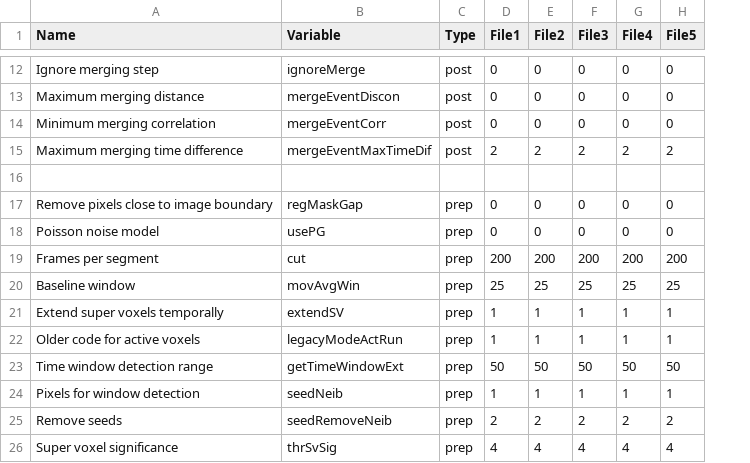
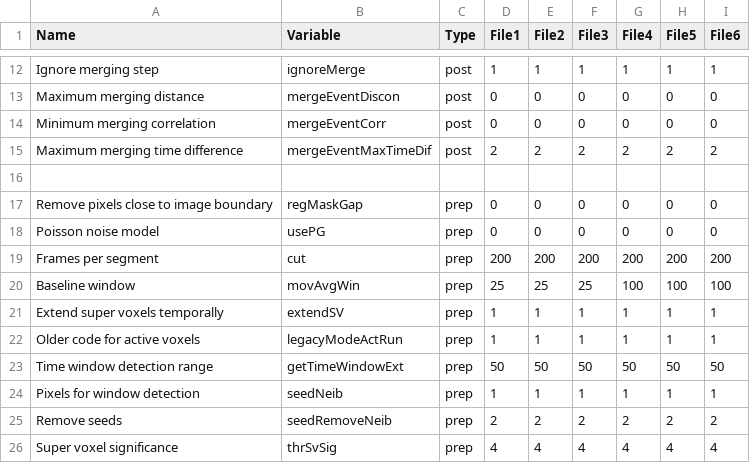
Before and after one commit to CorticalCircuits/AQuA, a CSV file: cfg/parameters_for_batch.csv, drawn as a sheet; only a part is shown, gaps mark what is left out; the diff covers the shown part only; the diff names each change by its address in the sheet, - before the commit and + after, or states it on an @@ line.

```diff
--- a/cfg/parameters_for_batch.csv
+++ b/cfg/parameters_for_batch.csv
+column I (File6), rows 12-26: 1 | 0 | 0 | 2 |  | 0 | 0 | 200 | 100 | 1 | 1 | 50 | 1 | 2 | 4
-D12 (File1): 0
+D12 (File1): 1
-E12 (File2): 0
+E12 (File2): 1
-F12 (File3): 0
+F12 (File3): 1
-G12 (File4): 0
+G12 (File4): 1
-H12 (File5): 0
+H12 (File5): 1
-G20 (File4): 25
+G20 (File4): 100
-H20 (File5): 25
+H20 (File5): 100
```
Also changed, not shown: 37 edited cells elsewhere in this file.
